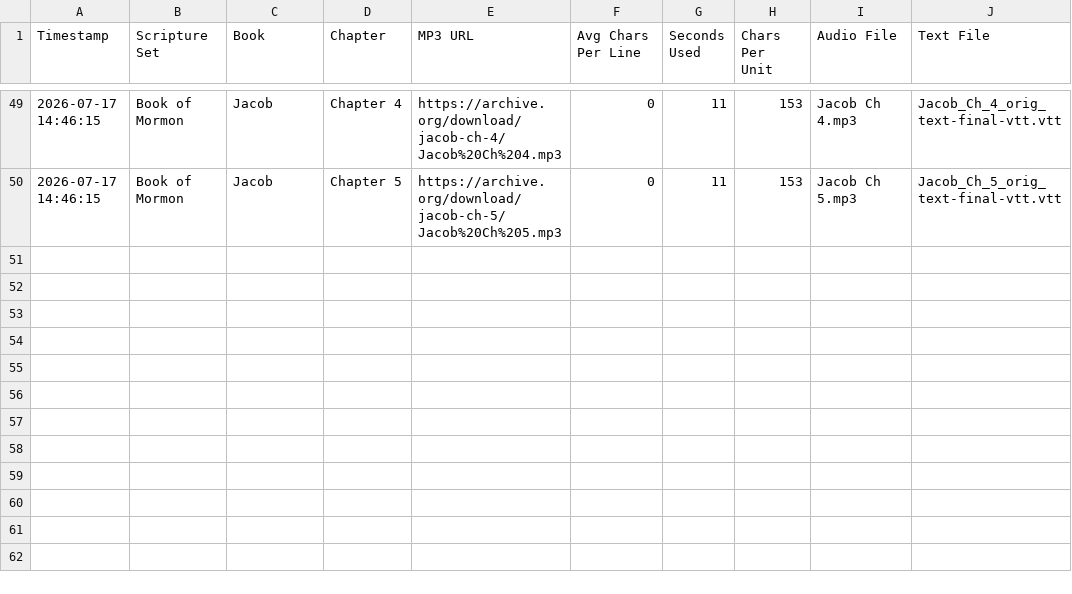
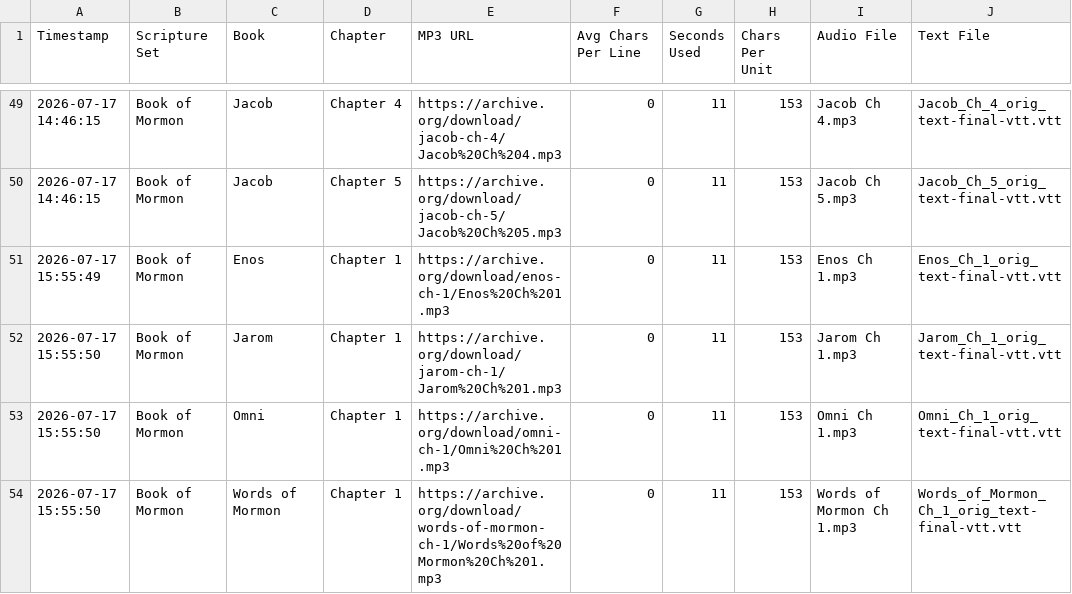
Before and after one commit to rexmarchant/scripture-reader, a CSV file: scripture_export_log.csv, drawn as a sheet; only a part is shown, gaps mark what is left out.

Commit message:
Add Enos Chapter 1, Jarom Chapter 1, Omni Chapter 1, Words of Mormon Chapter 1

```diff
--- a/scripture_export_log.csv
+++ b/scripture_export_log.csv
@@ -50 +50,5 @@
 "2026-07-17 14:46:15","Book of Mormon","Jacob","Chapter 5","https://archive.org/download/jacob-ch-5/Jacob%20Ch%205.mp3","0","11","153","Jacob Ch 5.mp3","Jacob_Ch_5_orig_text-final-vtt.vtt"
+"2026-07-17 15:55:49","Book of Mormon","Enos","Chapter 1","https://archive.org/download/enos-ch-1/Enos%20Ch%201.mp3","0","11","153","Enos Ch 1.mp3","Enos_Ch_1_orig_text-final-vtt.vtt"
+"2026-07-17 15:55:50","Book of Mormon","Jarom","Chapter 1","https://archive.org/download/jarom-ch-1/Jarom%20Ch%201.mp3","0","11","153","Jarom Ch 1.mp3","Jarom_Ch_1_orig_text-final-vtt.vtt"
+"2026-07-17 15:55:50","Book of Mormon","Omni","Chapter 1","https://archive.org/download/omni-ch-1/Omni%20Ch%201.mp3","0","11","153","Omni Ch 1.mp3","Omni_Ch_1_orig_text-final-vtt.vtt"
+"2026-07-17 15:55:50","Book of Mormon","Words of Mormon","Chapter 1","https://archive.org/download/words-of-mormon-ch-1/Words%20of%20Mormon%20Ch%201.mp3","0","11","153","Words of Mormon Ch 1.mp3","Words_of_Mormon_Ch_1_orig_text-final-vtt.vtt"
```
Also changed, not shown: 35 other files.
